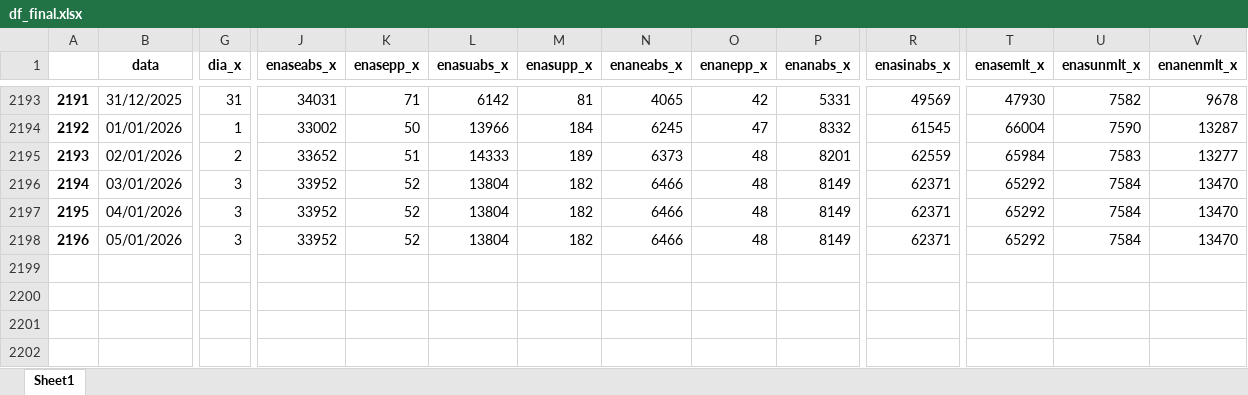
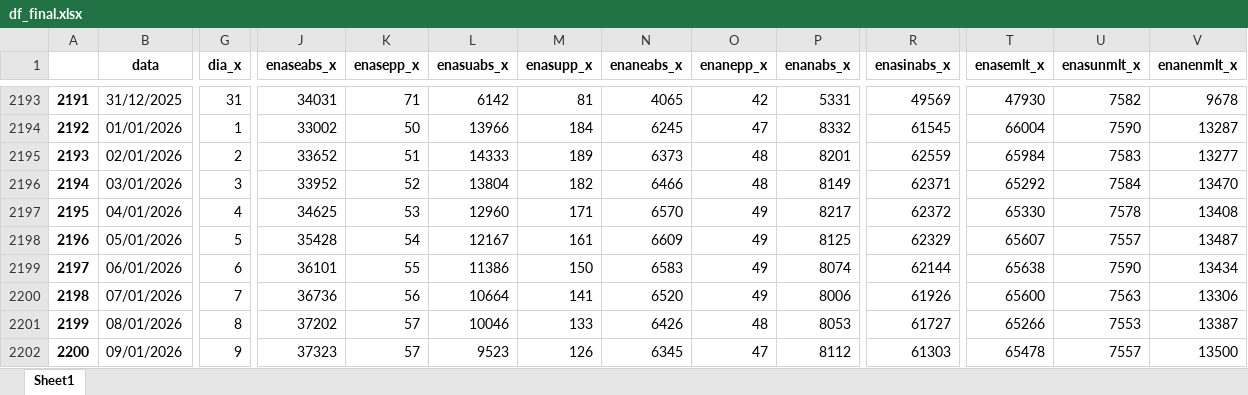
Before and after one commit to bernavice/dashboard_premissas_precos, an Excel workbook: assets/df_final.xlsx, sheet Sheet1, drawn as a sheet; only a part is shown, gaps mark what is left out; values as stored, in another font and other column widths than the file's, no borders; rows hold the shown columns only; the diff covers the shown part only; the diff names each change by its address in the sheet, - before the commit and + after, or states it on an @@ line.

```diff
--- a/assets/df_final.xlsx (sheet Sheet1)
+++ b/assets/df_final.xlsx (sheet Sheet1)
-G2197 (dia_x): 3
+G2197 (dia_x): 4
-J2197 (enaseabs_x): 33952
+J2197 (enaseabs_x): 34625
-K2197 (enasepp_x): 52
+K2197 (enasepp_x): 53
-L2197 (enasuabs_x): 13804
+L2197 (enasuabs_x): 12960
-M2197 (enasupp_x): 182
+M2197 (enasupp_x): 171
-N2197 (enaneabs_x): 6466
+N2197 (enaneabs_x): 6570
-O2197:O2198 (enanepp_x): 48
+O2197:O2198 (enanepp_x): 49
-P2197 (enanabs_x): 8149
+P2197 (enanabs_x): 8217
-R2197 (enasinabs_x): 62371
+R2197 (enasinabs_x): 62372
-T2197 (enasemlt_x): 65292
+T2197 (enasemlt_x): 65330
-U2197 (enasunmlt_x): 7584
+U2197 (enasunmlt_x): 7578
-V2197 (enanenmlt_x): 13470
+V2197 (enanenmlt_x): 13408
-G2198 (dia_x): 3
+G2198 (dia_x): 5
-J2198 (enaseabs_x): 33952
+J2198 (enaseabs_x): 35428
-K2198 (enasepp_x): 52
+K2198 (enasepp_x): 54
-L2198 (enasuabs_x): 13804
+L2198 (enasuabs_x): 12167
-M2198 (enasupp_x): 182
+M2198 (enasupp_x): 161
-N2198 (enaneabs_x): 6466
+N2198 (enaneabs_x): 6609
-P2198 (enanabs_x): 8149
+P2198 (enanabs_x): 8125
-R2198 (enasinabs_x): 62371
+R2198 (enasinabs_x): 62329
-T2198 (enasemlt_x): 65292
+T2198 (enasemlt_x): 65607
-U2198 (enasunmlt_x): 7584
+U2198 (enasunmlt_x): 7557
-V2198 (enanenmlt_x): 13470
+V2198 (enanenmlt_x): 13487
+row 2199: 2197 | 06/01/2026 | 6 | 36101 | 55 | 11386 | 150 | 6583 | 49 | 8074 | 62144 | 65638 | 7590 | 13434
+row 2200: 2198 | 07/01/2026 | 7 | 36736 | 56 | 10664 | 141 | 6520 | 49 | 8006 | 61926 | 65600 | 7563 | 13306
+row 2201: 2199 | 08/01/2026 | 8 | 37202 | 57 | 10046 | 133 | 6426 | 48 | 8053 | 61727 | 65266 | 7553 | 13387
+row 2202: 2200 | 09/01/2026 | 9 | 37323 | 57 | 9523 | 126 | 6345 | 47 | 8112 | 61303 | 65478 | 7557 | 13500
```
Also changed, not shown: 17 added rows and 77 edited cells elsewhere in this sheet, assets/me3.xlsx, assets/teste.xlsx, 4 other files.
